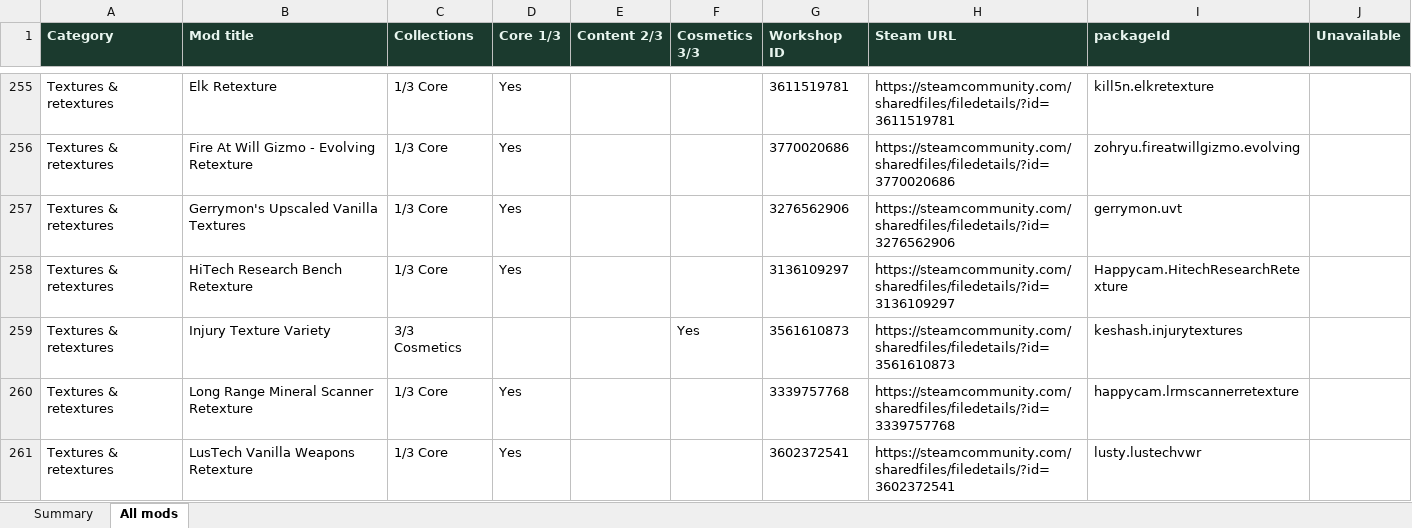
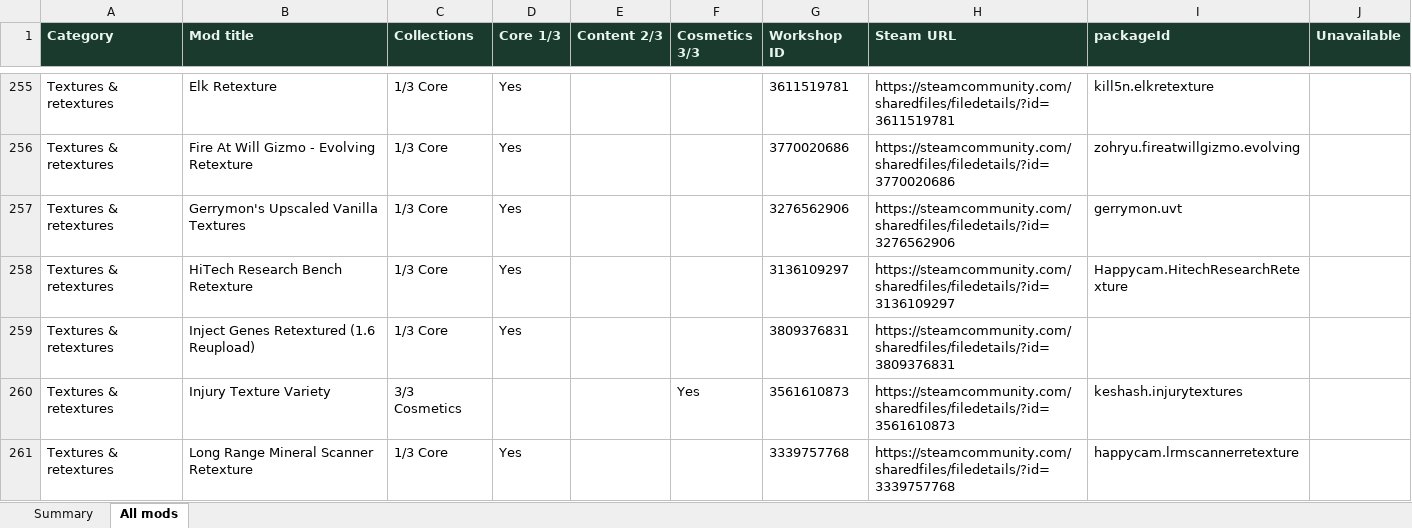
Before and after one commit to Cruesoe/rimworld-progression-catalog, an Excel workbook: backup/progression_collections_categorized.xlsx, sheet All mods, drawn as a sheet; only a part is shown, gaps mark what is left out; the shorter side is filled out with more unchanged rows; values as stored, in another font and other column widths than the file's, no borders; the diff covers the shown part only; the diff names each change by its address in the sheet, - before the commit and + after, or states it on an @@ line.

```diff
--- a/backup/progression_collections_categorized.xlsx (sheet All mods)
+++ b/backup/progression_collections_categorized.xlsx (sheet All mods)
+row 259: Textures & retextures | Inject Genes Retextured (1.6 Reupload) | 1/3 Core | Yes |  |  | 3809376831 | https://steamcommunity.com/sharedfiles/filedetails/?id=3809376831
```
Also changed, not shown: 6 added rows, 1 removed row and 1 edited cell elsewhere in this sheet, sheet Summary, 5 other files.
